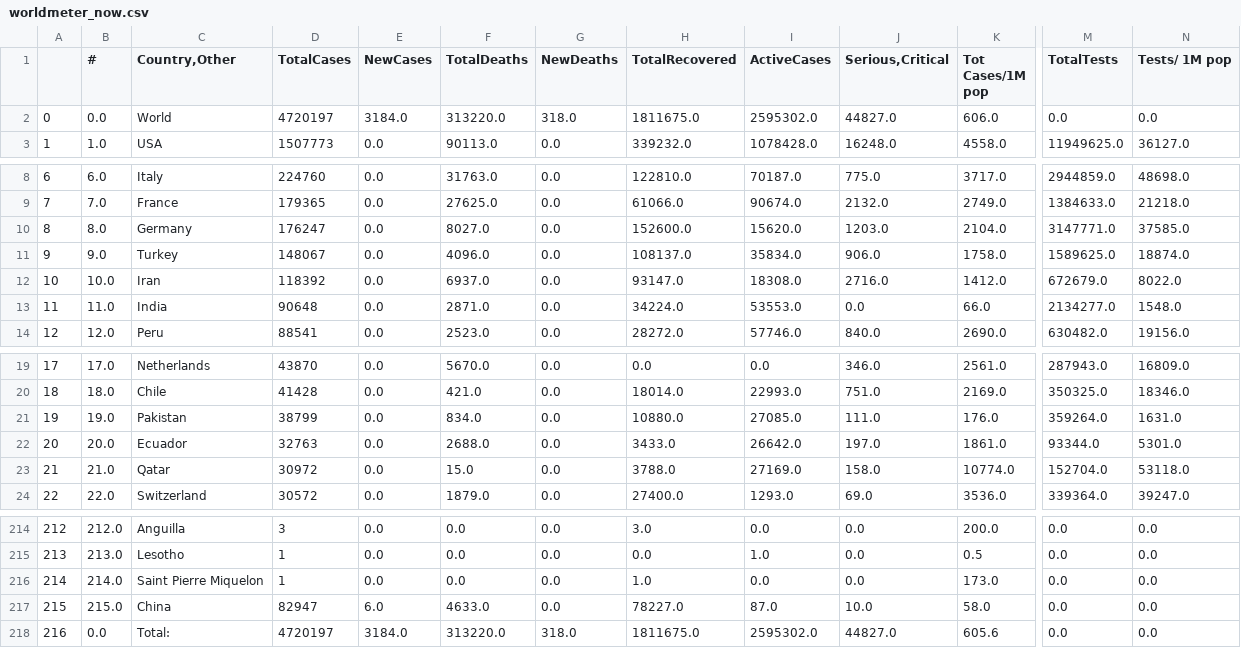
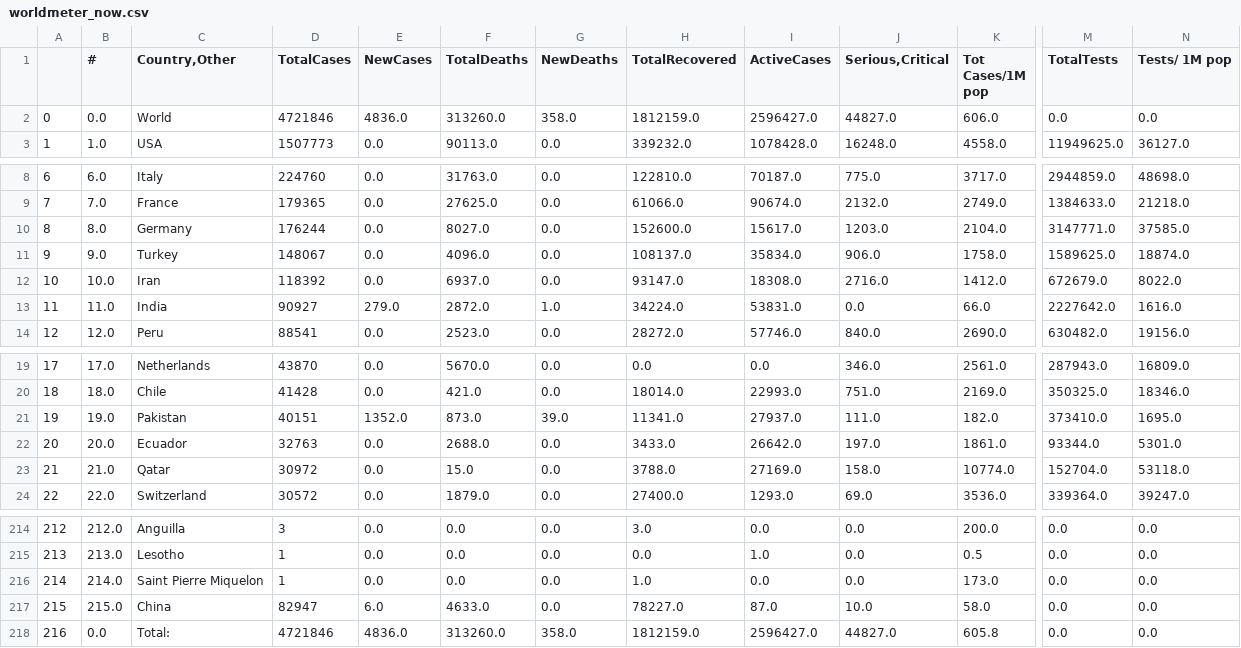
Before and after one commit to kevorkkeheian/DataScience, a CSV file: datasets/worldmeter_now.csv, drawn as a sheet; only a part is shown, gaps mark what is left out; the diff covers the shown part only; the diff names each change by its address in the sheet, - before the commit and + after, or states it on an @@ line.

```diff
--- a/datasets/worldmeter_now.csv
+++ b/datasets/worldmeter_now.csv
-D2 (TotalCases): 4720197
+D2 (TotalCases): 4721846
-E2 (NewCases): 3184.0
+E2 (NewCases): 4836.0
-F2 (TotalDeaths): 313220.0
+F2 (TotalDeaths): 313260.0
-G2 (NewDeaths): 318.0
+G2 (NewDeaths): 358.0
-H2 (TotalRecovered): 1811675.0
+H2 (TotalRecovered): 1812159.0
-I2 (ActiveCases): 2595302.0
+I2 (ActiveCases): 2596427.0
-D10 (TotalCases): 176247
+D10 (TotalCases): 176244
-I10 (ActiveCases): 15620.0
+I10 (ActiveCases): 15617.0
-D13 (TotalCases): 90648
+D13 (TotalCases): 90927
-E13 (NewCases): 0.0
+E13 (NewCases): 279.0
-F13 (TotalDeaths): 2871.0
+F13 (TotalDeaths): 2872.0
-G13 (NewDeaths): 0.0
+G13 (NewDeaths): 1.0
-I13 (ActiveCases): 53553.0
+I13 (ActiveCases): 53831.0
-M13 (TotalTests): 2134277.0
+M13 (TotalTests): 2227642.0
-N13 (Tests/ 1M pop): 1548.0
+N13 (Tests/ 1M pop): 1616.0
-D21 (TotalCases): 38799
+D21 (TotalCases): 40151
-E21 (NewCases): 0.0
+E21 (NewCases): 1352.0
-F21 (TotalDeaths): 834.0
+F21 (TotalDeaths): 873.0
-G21 (NewDeaths): 0.0
+G21 (NewDeaths): 39.0
-H21 (TotalRecovered): 10880.0
+H21 (TotalRecovered): 11341.0
-I21 (ActiveCases): 27085.0
+I21 (ActiveCases): 27937.0
-K21 (Tot Cases/1M pop): 176.0
+K21 (Tot Cases/1M pop): 182.0
-M21 (TotalTests): 359264.0
+M21 (TotalTests): 373410.0
-N21 (Tests/ 1M pop): 1631.0
+N21 (Tests/ 1M pop): 1695.0
-D218 (TotalCases): 4720197
+D218 (TotalCases): 4721846
-E218 (NewCases): 3184.0
+E218 (NewCases): 4836.0
-F218 (TotalDeaths): 313220.0
+F218 (TotalDeaths): 313260.0
-G218 (NewDeaths): 318.0
+G218 (NewDeaths): 358.0
-H218 (TotalRecovered): 1811675.0
+H218 (TotalRecovered): 1812159.0
-I218 (ActiveCases): 2595302.0
+I218 (ActiveCases): 2596427.0
-K218 (Tot Cases/1M pop): 605.6
+K218 (Tot Cases/1M pop): 605.8
```
Also changed, not shown: 8 edited cells elsewhere in this file, datasets/worldmeter_yesterday.csv.
